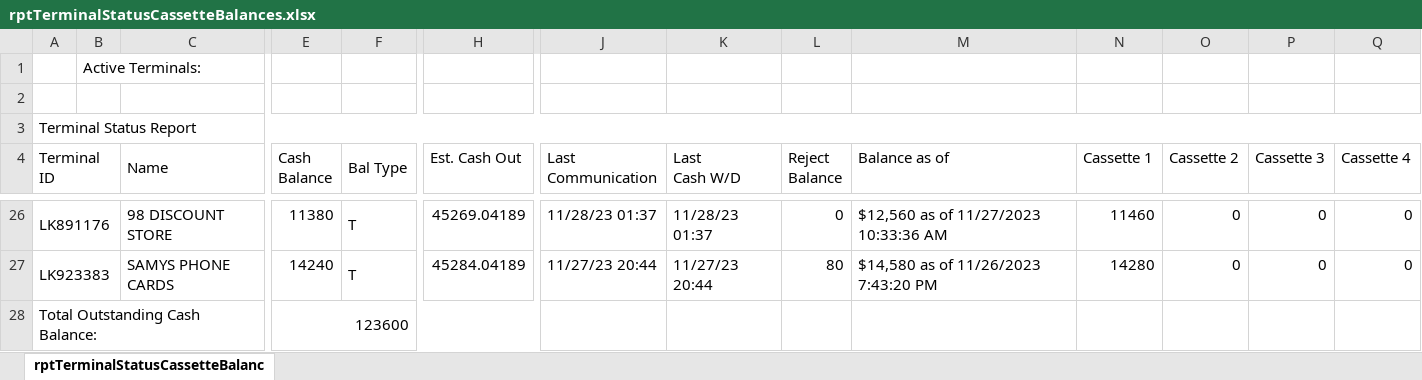
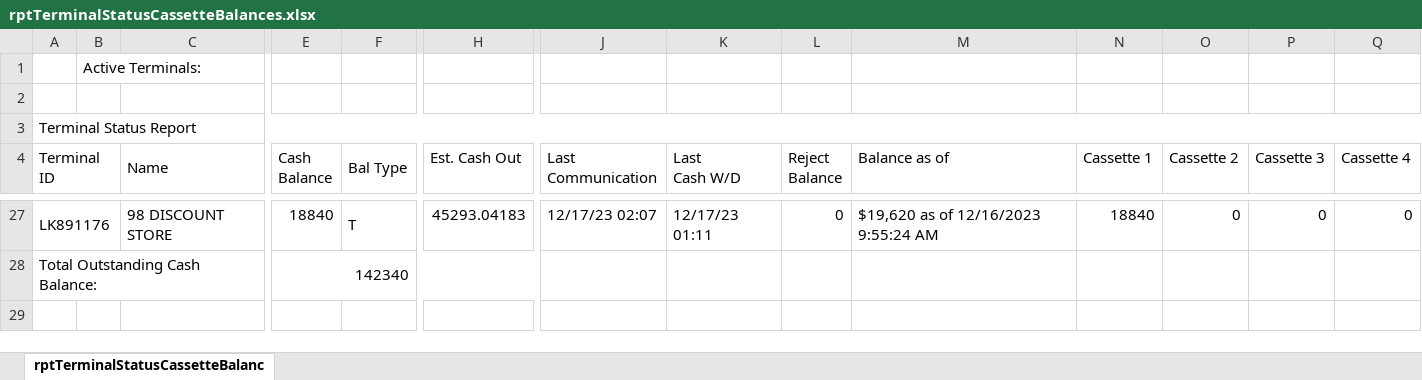
Before and after one commit to DPDivesh/project_newToolRendition, an Excel workbook: rptTerminalStatusCassetteBalances.xlsx, sheet rptTerminalStatusCassetteBalanc, drawn as a sheet; only a part is shown, gaps mark what is left out; values as stored, in another font and other column widths than the file's, no borders; removed rows and columns are numbered as before the commit, all else as after; rows hold the shown columns only; the diff covers the shown part only; the diff names each change by its address in the sheet, - before the commit and + after, or states it on an @@ line.

```diff
--- a/rptTerminalStatusCassetteBalances.xlsx (sheet rptTerminalStatusCassetteBalanc)
+++ b/rptTerminalStatusCassetteBalances.xlsx (sheet rptTerminalStatusCassetteBalanc)
-E27 (Cash Balance): 11380
+E27 (Cash Balance): 18840
-H27 (Est. Cash Out): 45269.04189
+H27 (Est. Cash Out): 45293.04183
-J27 (Last Communication): 11/28/23 01:37
+J27 (Last Communication): 12/17/23 02:07
-K27 (Last Cash W/D): 11/28/23 01:37
+K27 (Last Cash W/D): 12/17/23 01:11
-M27 (Balance as of): $12,560 as of 11/27/2023 10:33:36 AM
+M27 (Balance as of): $19,620 as of 12/16/2023 9:55:24 AM
-N27 (Cassette 1): 11460
+N27 (Cassette 1): 18840
-row 27: LK923383 |  | SAMYS PHONE CARDS | 14240 | T | 45284.04189 | 11/27/23 20:44 | 11/27/23 20:44 | 80 | $14,580 as of 11/26/2023 7:43:20 PM | 14280 | 0 | 0 | 0
-E28 (Cash Balance): 123600
+E28 (Cash Balance): 142340
```
Also changed, not shown: 10 added rows, 9 removed rows and 40 edited cells elsewhere in this sheet, 15 other files.
